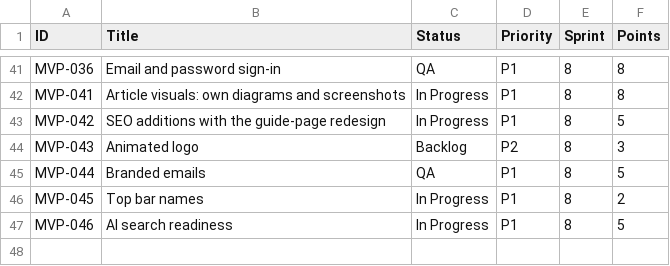
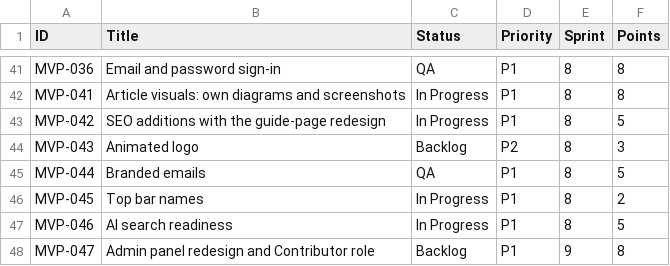
Before and after one commit to posiauday/PPUniverse, a CSV file: planning/backlog.csv, drawn as a sheet; only a part is shown, gaps mark what is left out; the diff names each change by its address in the sheet, - before the commit and + after, or states it on an @@ line.

```diff
--- a/planning/backlog.csv
+++ b/planning/backlog.csv
+row 48: MVP-047 | Admin panel redesign and Contributor role | Backlog | P1 | 9 | 8
```
Also changed, not shown: planning/mvp-backlog.csv, 8 other files.
